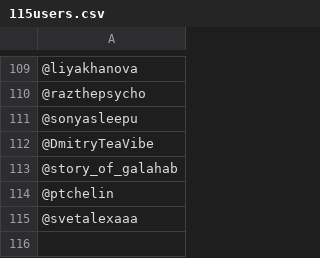
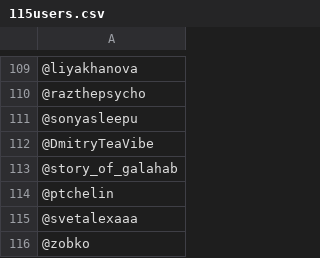
Before and after one commit to zobkov/MB-bot, a CSV file: 115users.csv, drawn as a sheet; only a part is shown, gaps mark what is left out; the diff names each change by its address in the sheet, - before the commit and + after, or states it on an @@ line.

```diff
--- a/115users.csv
+++ b/115users.csv
+row 116: @zobko
```
Also changed, not shown: 5 other files.
